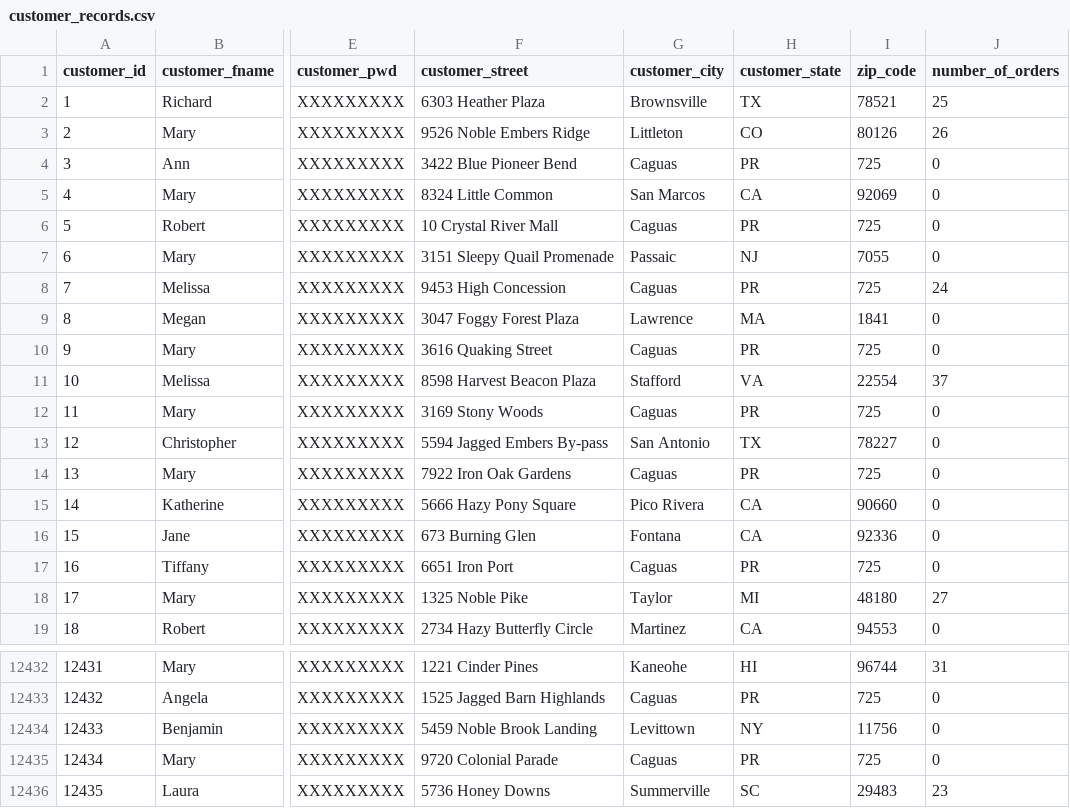
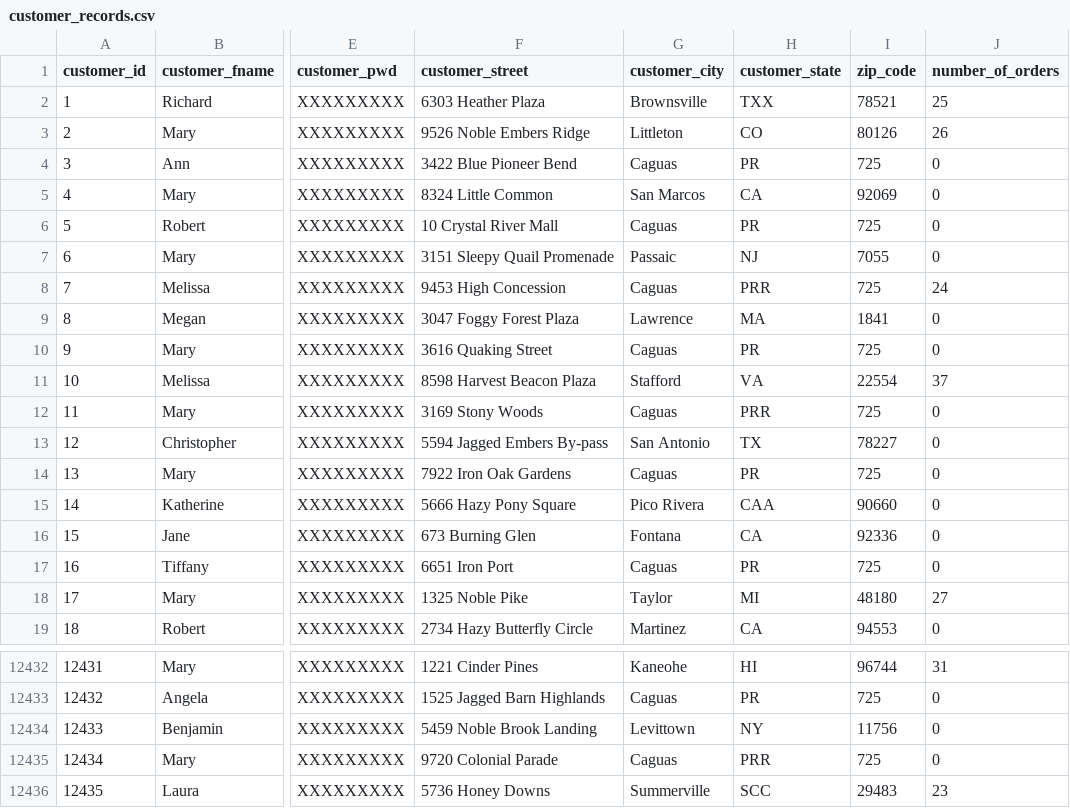
Before and after one commit to vaibhav-vaidya/spark-scala-transformaions, a CSV file: customer_records.csv, drawn as a sheet; only a part is shown, gaps mark what is left out; the diff names each change by its address in the sheet, - before the commit and + after, or states it on an @@ line.

Commit message:
first commit

```diff
--- a/customer_records.csv
+++ b/customer_records.csv
-H2 (customer_state): TX
+H2 (customer_state): TXX
-H8 (customer_state): PR
+H8 (customer_state): PRR
-H12 (customer_state): PR
+H12 (customer_state): PRR
-H15 (customer_state): CA
+H15 (customer_state): CAA
-H12435 (customer_state): PR
+H12435 (customer_state): PRR
-H12436 (customer_state): SC
+H12436 (customer_state): SCC
```
